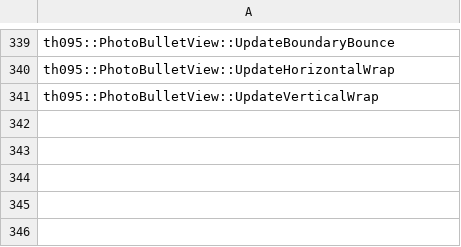
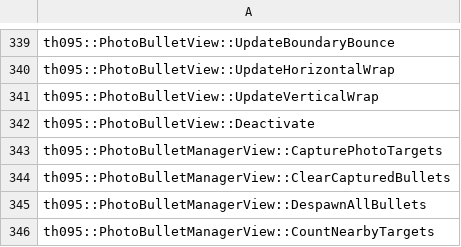
Before and after one commit to N0zoM1z0/th095, a CSV file: config/implemented.csv, drawn as a sheet; only a part is shown, gaps mark what is left out.

```diff
--- a/config/implemented.csv
+++ b/config/implemented.csv
@@ -341 +341,6 @@ th095::PhotoBulletView::UpdateHorizontalWrap
 th095::PhotoBulletView::UpdateVerticalWrap
+th095::PhotoBulletView::Deactivate
+th095::PhotoBulletManagerView::CapturePhotoTargets
+th095::PhotoBulletManagerView::ClearCapturedBullets
+th095::PhotoBulletManagerView::DespawnAllBullets
+th095::PhotoBulletManagerView::CountNearbyTargets
```
Also changed, not shown: config/function-origins.csv, config/functions.csv, 9 other files.
